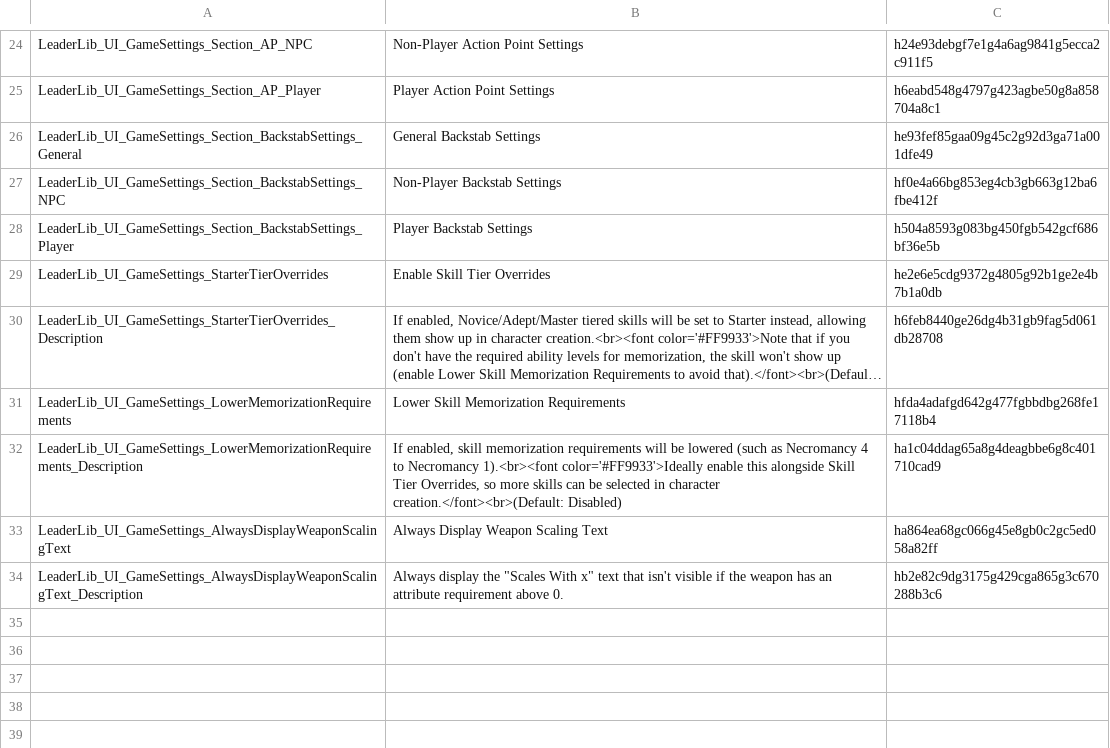
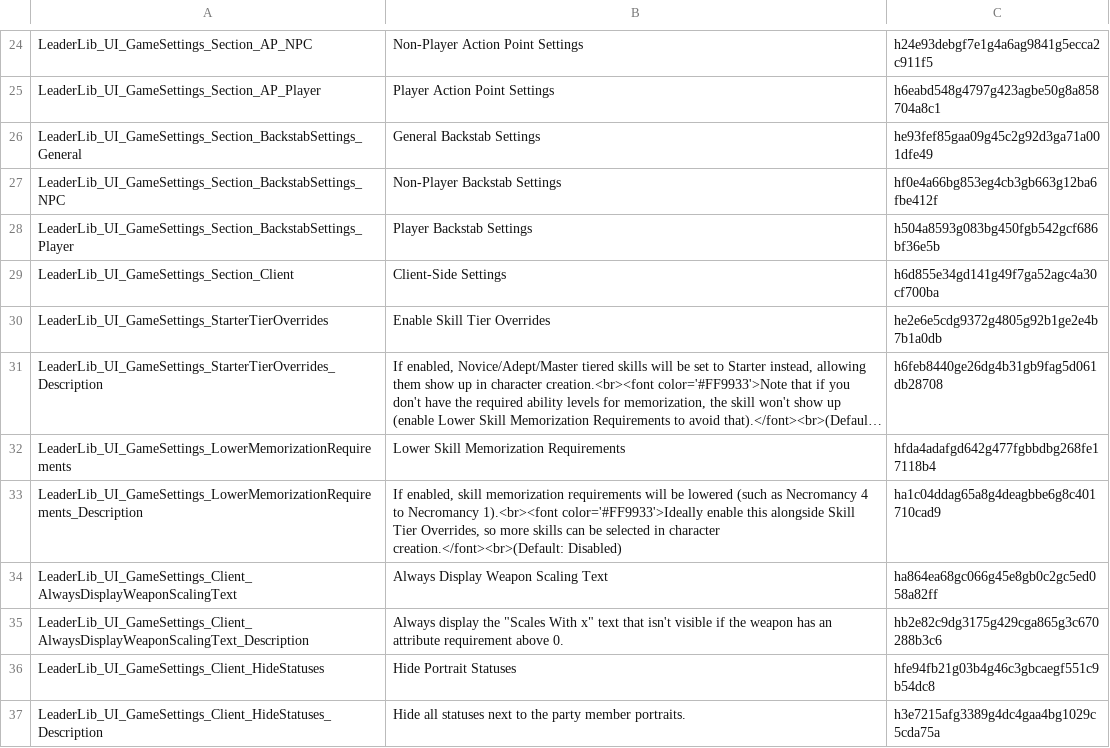
Before and after one commit to LaughingLeader-DOS2-Mods/LeaderLib, a TSV file: LocalKeys/LeaderLib_GameSettings.tsv, drawn as a sheet; only a part is shown, gaps mark what is left out; long unchanged cells end in ….

Commit message:
Text update

```diff
--- a/LocalKeys/LeaderLib_GameSettings.tsv
+++ b/LocalKeys/LeaderLib_GameSettings.tsv
@@ -28,2 +28,3 @@ LeaderLib_UI_GameSettings_Section_BackstabSettings_NPC	Non-Player Backstab Setti
 LeaderLib_UI_GameSettings_Section_BackstabSettings_Player	Player Backstab Settings	h504a8593g083bg450fgb542gcf686bf36e5b
+LeaderLib_UI_GameSettings_Section_Client	Client-Side Settings	h6d855e34gd141g49f7ga52agc4a30cf700ba
 LeaderLib_UI_GameSettings_StarterTierOverrides	Enable Skill Tier Overrides	he2e6e5cdg9372g4805g92b1ge2e4b7b1a0db
@@ -32,3 +33,5 @@ LeaderLib_UI_GameSettings_LowerMemorizationRequirements	Lower Skill Memorization
 LeaderLib_UI_GameSettings_LowerMemorizationRequirements_Description	If enabled, skill memorization requirements will be lowered (such as Necromancy 4 to Necromancy 1).<br><font color='#FF9933'>Ideally enable this alongside Skill Tier Overrides, so more skills can be selected in character creation.</font><br>(Default: Disabled)	ha1c04ddag65a8g4deagbbe6g8c401710cad9
-LeaderLib_UI_GameSettings_AlwaysDisplayWeaponScalingText	Always Display Weapon Scaling Text	ha864ea68gc066g45e8gb0c2gc5ed058a82ff
-LeaderLib_UI_GameSettings_AlwaysDisplayWeaponScalingText_Description	Always display the "Scales With x" text that isn't visible if the weapon has an attribute requirement above 0.	hb2e82c9dg3175g429cga865g3c670288b3c6
+LeaderLib_UI_GameSettings_Client_AlwaysDisplayWeaponScalingText	Always Display Weapon Scaling Text	ha864ea68gc066g45e8gb0c2gc5ed058a82ff
+LeaderLib_UI_GameSettings_Client_AlwaysDisplayWeaponScalingText_Description	Always display the "Scales With x" text that isn't visible if the weapon has an attribute requirement above 0.	hb2e82c9dg3175g429cga865g3c670288b3c6
+LeaderLib_UI_GameSettings_Client_HideStatuses	Hide Portrait Statuses	hfe94fb21g03b4g46c3gbcaegf551c9b54dc8
+LeaderLib_UI_GameSettings_Client_HideStatuses_Description	Hide all statuses next to the party member portraits.	h3e7215afg3389g4dc4gaa4bg1029c5cda75a
```
Also changed, not shown: 13 other files.
